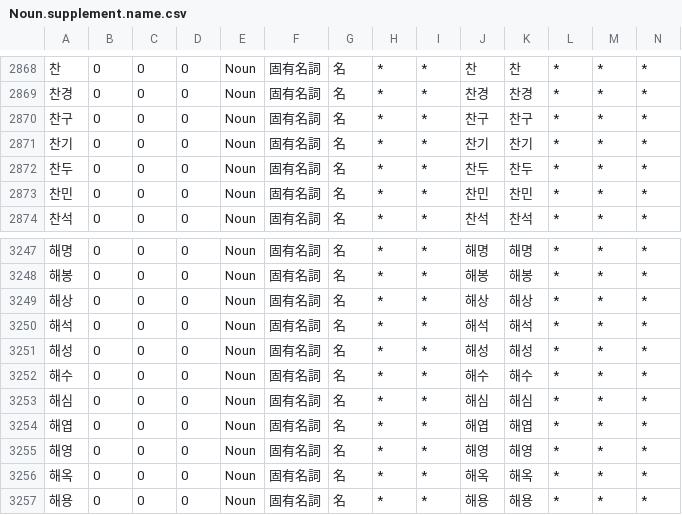
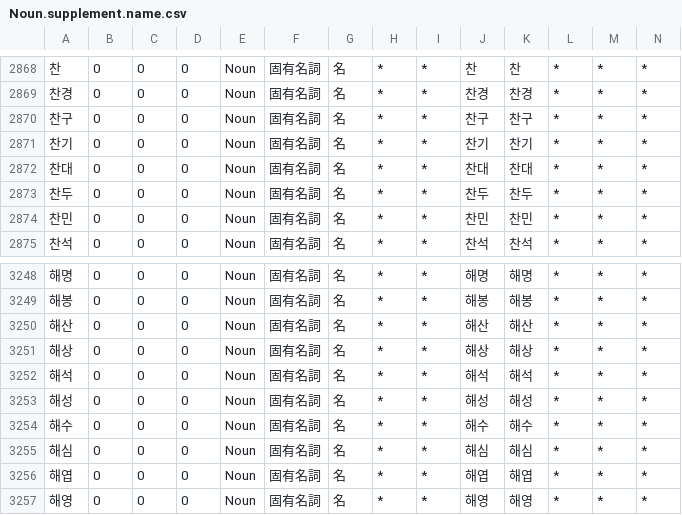
Before and after one commit to okikirmui/nkhandic, a CSV file: seed/Noun.supplement.name.csv, drawn as a sheet; only a part is shown, gaps mark what is left out; the shorter side is filled out with more unchanged rows; rows hold the shown columns only; the diff names each change by its address in the sheet, - before the commit and + after, or states it on an @@ line.

```diff
--- a/seed/Noun.supplement.name.csv
+++ b/seed/Noun.supplement.name.csv
+row 2872: 찬대 | 0 | 0 | 0 | Noun | 固有名詞 | 名 | * | * | 찬대 | 찬대 | * | * | *
+row 3250: 해산 | 0 | 0 | 0 | Noun | 固有名詞 | 名 | * | * | 해산 | 해산 | * | * | *
```
Also changed, not shown: seed/Interjection.csv, 3 other files.
